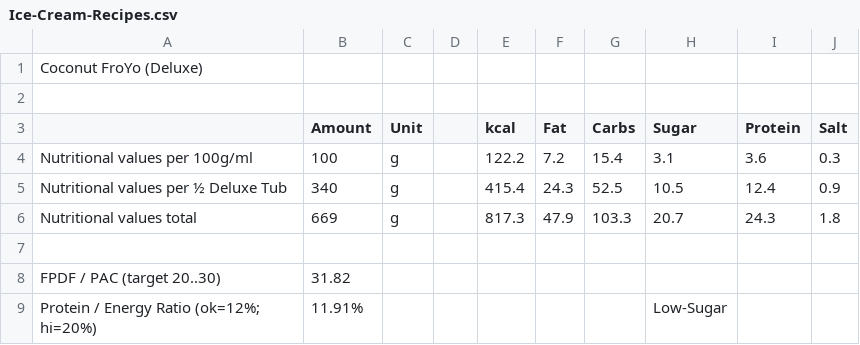
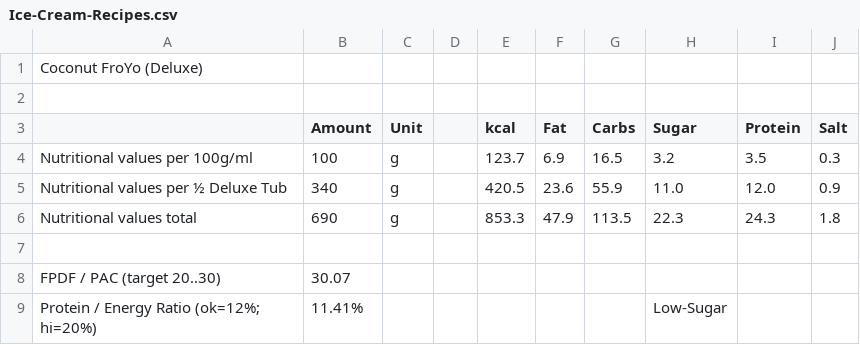
Before and after one commit to espilioto/creami-lab, a CSV file: ice-creamery-main/recipes/Coconut FroYo (Deluxe)/Ice-Cream-Recipes.csv, drawn as a sheet; only a part is shown; the diff covers the shown part only; the diff names each change by its address in the sheet, - before the commit and + after, or states it on an @@ line.

```diff
--- a/ice-creamery-main/recipes/Coconut FroYo (Deluxe)/Ice-Cream-Recipes.csv
+++ b/ice-creamery-main/recipes/Coconut FroYo (Deluxe)/Ice-Cream-Recipes.csv
-E4 (kcal): 122.2
+E4 (kcal): 123.7
-F4 (Fat): 7.2
+F4 (Fat): 6.9
-G4 (Carbs): 15.4
+G4 (Carbs): 16.5
-H4 (Sugar): 3.1
+H4 (Sugar): 3.2
-I4 (Protein): 3.6
+I4 (Protein): 3.5
-E5 (kcal): 415.4
+E5 (kcal): 420.5
-F5 (Fat): 24.3
+F5 (Fat): 23.6
-G5 (Carbs): 52.5
+G5 (Carbs): 55.9
-H5 (Sugar): 10.5
+H5 (Sugar): 11.0
-I5 (Protein): 12.4
+I5 (Protein): 12.0
-B6 (Amount): 669
+B6 (Amount): 690
-E6 (kcal): 817.3
+E6 (kcal): 853.3
-G6 (Carbs): 103.3
+G6 (Carbs): 113.5
-H6 (Sugar): 20.7
+H6 (Sugar): 22.3
-B8 (Amount): 31.82
+B8 (Amount): 30.07
-B9 (Amount): 11.91%
+B9 (Amount): 11.41%
```
Also changed, not shown: 3 added rows, 1 removed row and 7 edited cells elsewhere in this file, ice-creamery-main/recipes/Cacao Noir (Deluxe)/Ice-Cream-Recipes.csv, ice-creamery-main/recipes/Crème Caramel (Deluxe)/Ice-Cream-Recipes.csv, 30 other files.
